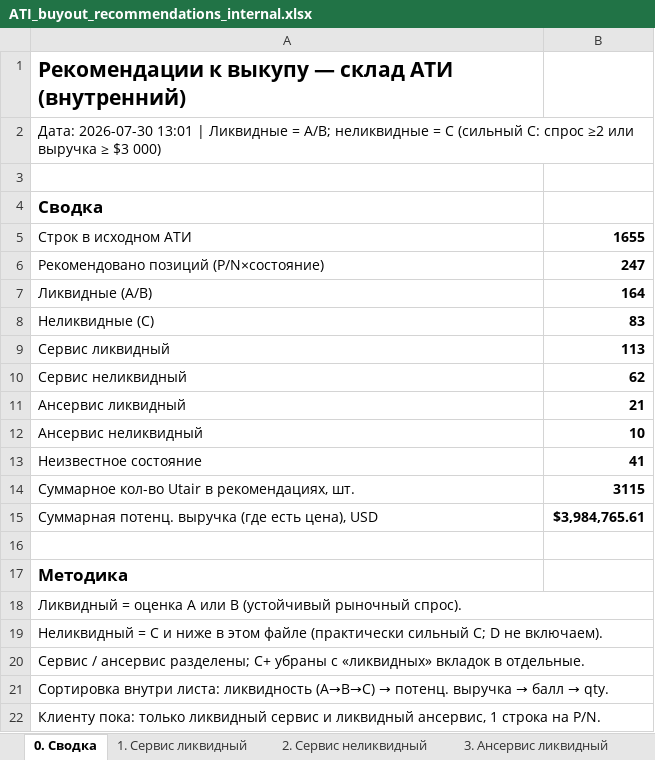
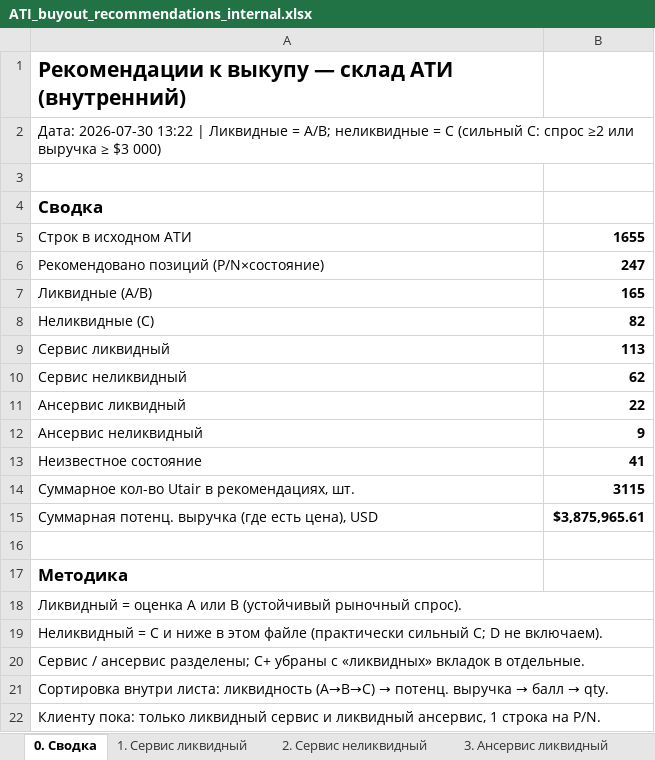
Before and after one commit to alexanderp-cell/Main, an Excel workbook: output/ATI_buyout_recommendations_internal.xlsx, sheet 0. Сводка, drawn as a sheet; values as stored, in another font and other column widths than the file's, no borders; the diff names each change by its address in the sheet, - before the commit and + after, or states it on an @@ line.

```diff
--- a/output/ATI_buyout_recommendations_internal.xlsx (sheet 0. Сводка)
+++ b/output/ATI_buyout_recommendations_internal.xlsx (sheet 0. Сводка)
-A2: Дата: 2026-07-30 13:01 | Ликвидные…
+A2: Дата: 2026-07-30 13:22 | Ликвидные…
-B7: 164
+B7: 165
-B8: 83
+B8: 82
-B11: 21
+B11: 22
-B12: 10
+B12: 9
-B15: $3,984,765.61
+B15: $3,875,965.61
```
Also changed, not shown: sheet 3. Ансервис ликвидный, sheet 1. Сервис ликвидный, sheet 4. Ансервис неликвидный, sheet 5. Неизвестное, sheet 2. Сервис неликвидный, output/ATI_buyout_client_serviceable.xlsx, output/ATI_buyout_client_unserviceable.xlsx, 2 other files.
